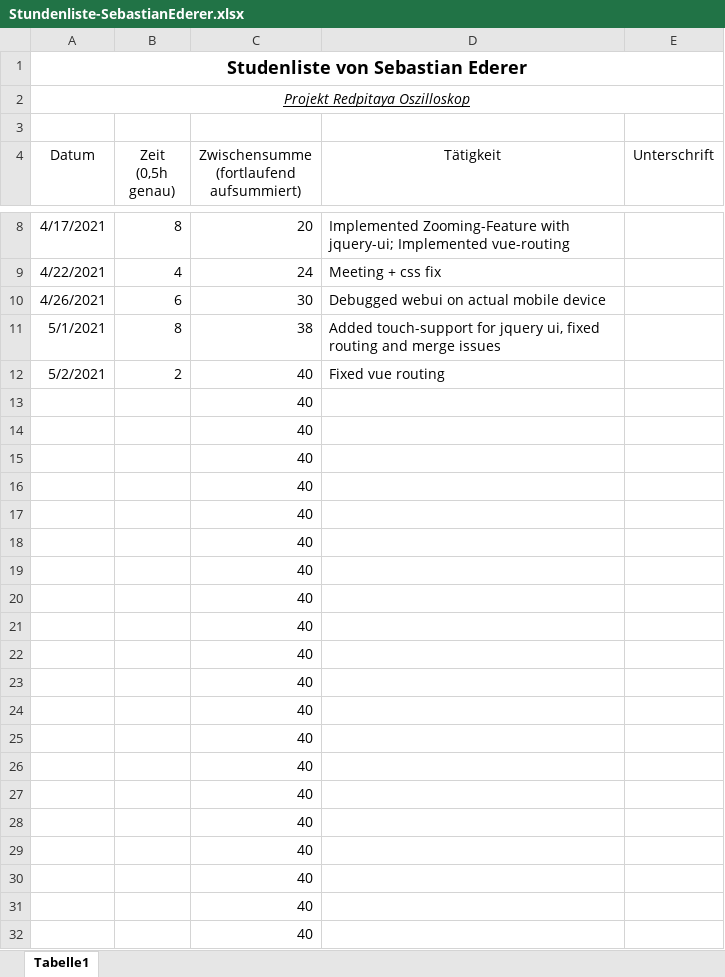
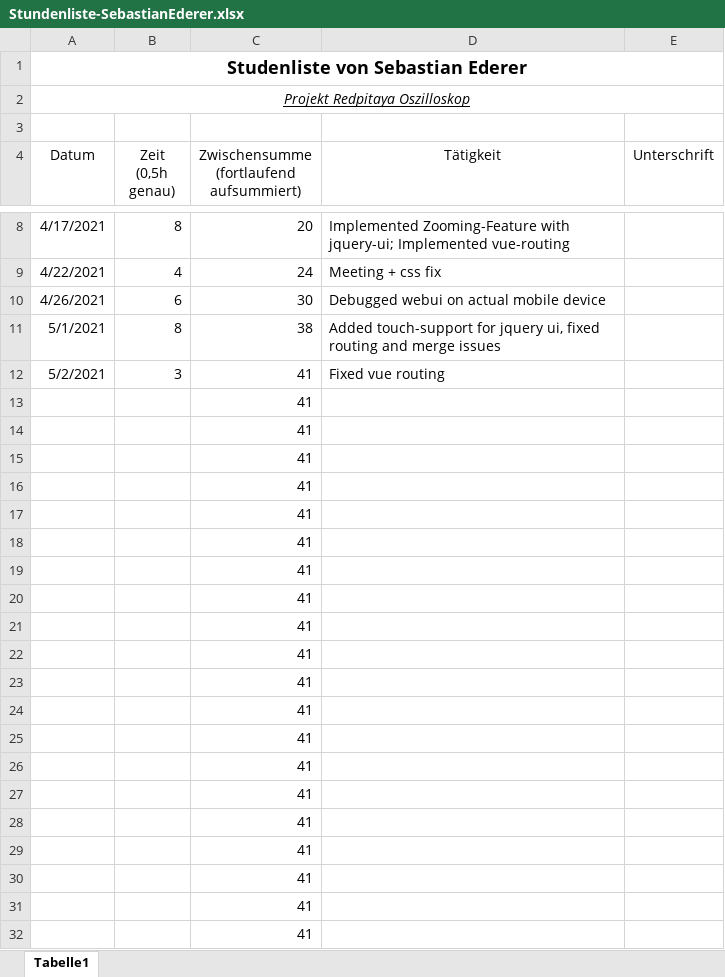
Before and after one commit to cSharpler2946/HSP-RPOSC-Redpitaya-Oszilloskop, an Excel workbook: stundenlisten/Stundenliste-SebastianEderer.xlsx, sheet Tabelle1, drawn as a sheet; only a part is shown, gaps mark what is left out; values as stored, in another font and other column widths than the file's, no borders; the diff names each change by its address in the sheet, - before the commit and + after, or states it on an @@ line.

Commit message:
- updated stundenliste

```diff
--- a/stundenlisten/Stundenliste-SebastianEderer.xlsx (sheet Tabelle1)
+++ b/stundenlisten/Stundenliste-SebastianEderer.xlsx (sheet Tabelle1)
-B12 (Zeit (0,5h genau)): 2
+B12 (Zeit (0,5h genau)): 3
-C12:C32: 40
+C12:C32: 41
```
